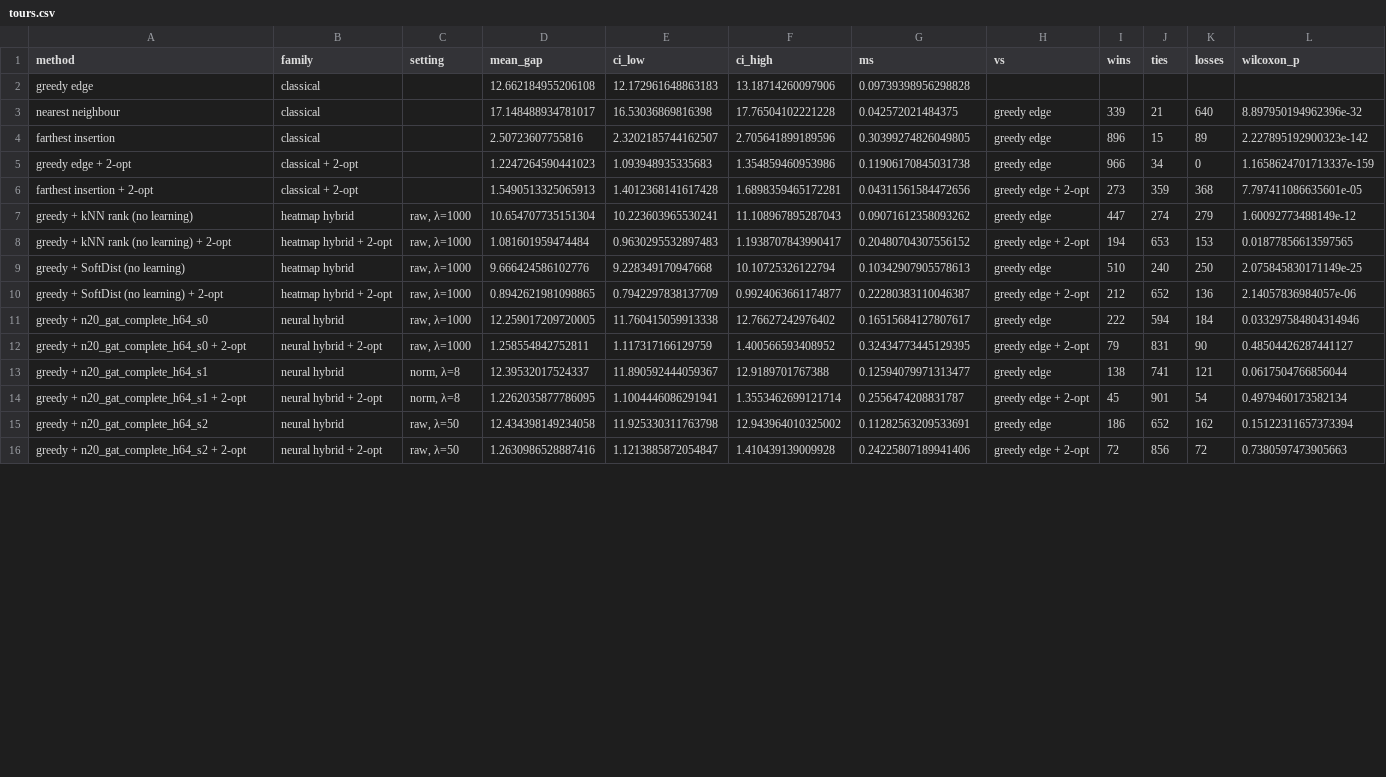
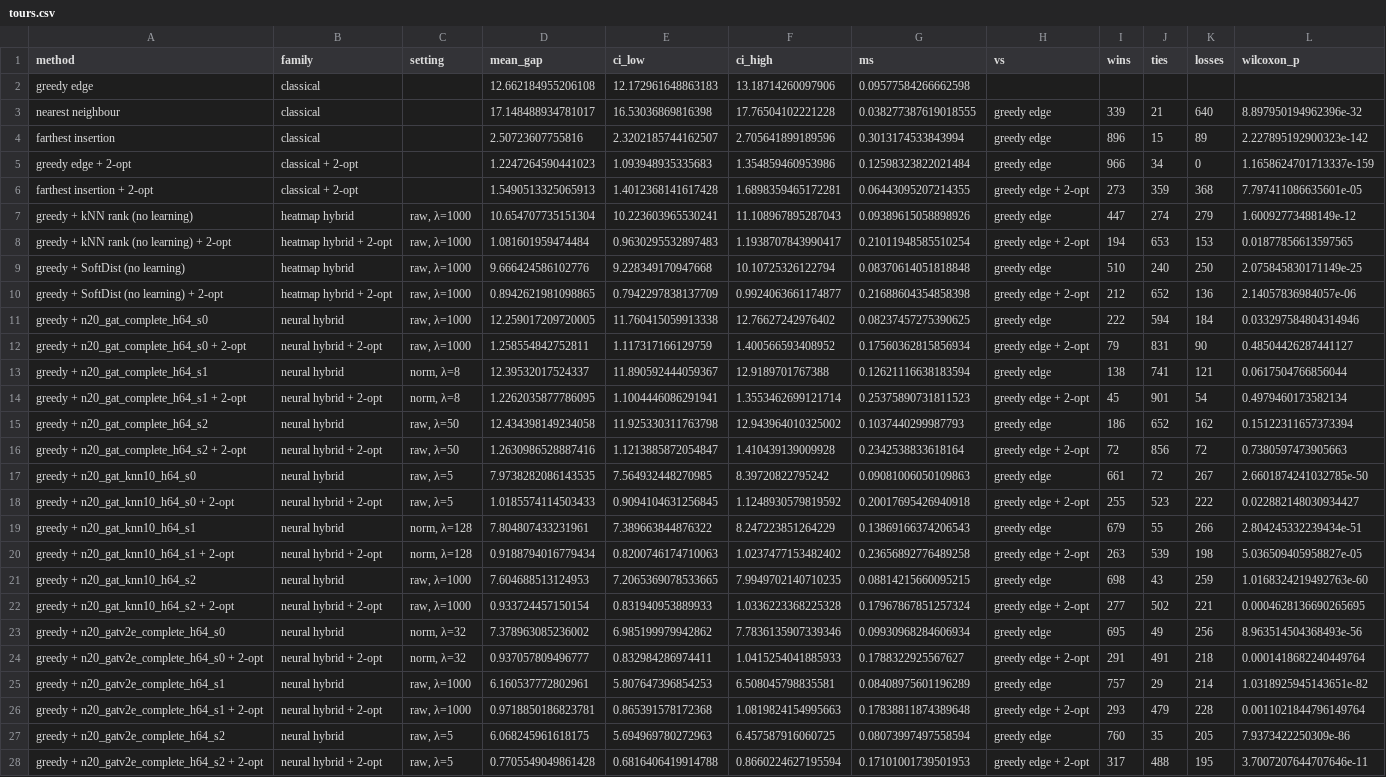
Before and after one commit to WeaRD276/hybrid-euclidean-tsp, a CSV file: results/n_20/tours.csv, drawn as a sheet; only a part is shown; the diff covers the shown part only; the diff names each change by its address in the sheet, - before the commit and + after, or states it on an @@ line.

```diff
--- a/results/n_20/tours.csv
+++ b/results/n_20/tours.csv
-G2 (ms): 0.09739398956298828
+G2 (ms): 0.09577584266662598
-G3 (ms): 0.042572021484375
+G3 (ms): 0.038277387619018555
-G4 (ms): 0.30399274826049805
+G4 (ms): 0.3013174533843994
-G5 (ms): 0.11906170845031738
+G5 (ms): 0.12598323822021484
-G6 (ms): 0.04311561584472656
+G6 (ms): 0.06443095207214355
-G7 (ms): 0.09071612358093262
+G7 (ms): 0.09389615058898926
-G8 (ms): 0.20480704307556152
+G8 (ms): 0.21011948585510254
-G9 (ms): 0.10342907905578613
+G9 (ms): 0.08370614051818848
-G10 (ms): 0.22280383110046387
+G10 (ms): 0.21688604354858398
-G11 (ms): 0.16515684127807617
+G11 (ms): 0.08237457275390625
-G12 (ms): 0.32434773445129395
+G12 (ms): 0.17560362815856934
-G13 (ms): 0.12594079971313477
+G13 (ms): 0.12621116638183594
-G14 (ms): 0.2556474208831787
+G14 (ms): 0.25375890731811523
-G15 (ms): 0.11282563209533691
+G15 (ms): 0.1037440299987793
-G16 (ms): 0.24225807189941406
+G16 (ms): 0.2342538833618164
+row 17: greedy + n20_gat_knn10_h64_s0 | neural hybrid | raw, λ=5 | 7.9738282086143535 | 7.564932448270985 | 8.39720822795242 | 0.09081006050109863 | greedy edge | 661 | 72 | 267 | 2.6601874241032785e-50
+row 18: greedy + n20_gat_knn10_h64_s0 + 2-opt | neural hybrid + 2-opt | raw, λ=5 | 1.0185574114503433 | 0.9094104631256845 | 1.1248930579819592 | 0.20017695426940918 | greedy edge + 2-opt | 255 | 523 | 222 | 0.022882148030934427
+row 19: greedy + n20_gat_knn10_h64_s1 | neural hybrid | norm, λ=128 | 7.804807433231961 | 7.389663844876322 | 8.247223851264229 | 0.13869166374206543 | greedy edge | 679 | 55 | 266 | 2.804245332239434e-51
+row 20: greedy + n20_gat_knn10_h64_s1 + 2-opt | neural hybrid + 2-opt | norm, λ=128 | 0.9188794016779434 | 0.8200746174710063 | 1.0237477153482402 | 0.23656892776489258 | greedy edge + 2-opt | 263 | 539 | 198 | 5.036509405958827e-05
+row 21: greedy + n20_gat_knn10_h64_s2 | neural hybrid | raw, λ=1000 | 7.604688513124953 | 7.2065369078533665 | 7.9949702140710235 | 0.08814215660095215 | greedy edge | 698 | 43 | 259 | 1.0168324219492763e-60
+row 22: greedy + n20_gat_knn10_h64_s2 + 2-opt | neural hybrid + 2-opt | raw, λ=1000 | 0.933724457150154 | 0.831940953889933 | 1.0336223368225328 | 0.17967867851257324 | greedy edge + 2-opt | 277 | 502 | 221 | 0.0004628136690265695
+row 23: greedy + n20_gatv2e_complete_h64_s0 | neural hybrid | norm, λ=32 | 7.378963085236002 | 6.985199979942862 | 7.7836135907339346 | 0.09930968284606934 | greedy edge | 695 | 49 | 256 | 8.963514504368493e-56
+row 24: greedy + n20_gatv2e_complete_h64_s0 + 2-opt | neural hybrid + 2-opt | norm, λ=32 | 0.937057809496777 | 0.832984286974411 | 1.0415254041885933 | 0.1788322925567627 | greedy edge + 2-opt | 291 | 491 | 218 | 0.0001418682240449764
+row 25: greedy + n20_gatv2e_complete_h64_s1 | neural hybrid | raw, λ=1000 | 6.160537772802961 | 5.807647396854253 | 6.508045798835581 | 0.08408975601196289 | greedy edge | 757 | 29 | 214 | 1.0318925945143651e-82
+row 26: greedy + n20_gatv2e_complete_h64_s1 + 2-opt | neural hybrid + 2-opt | raw, λ=1000 | 0.9718850186823781 | 0.865391578172368 | 1.0819824154995663 | 0.17838811874389648 | greedy edge + 2-opt | 293 | 479 | 228 | 0.0011021844796149764
+row 27: greedy + n20_gatv2e_complete_h64_s2 | neural hybrid | raw, λ=5 | 6.068245961618175 | 5.694969780272963 | 6.457587916060725 | 0.08073997497558594 | greedy edge | 760 | 35 | 205 | 7.9373422250309e-86
+row 28: greedy + n20_gatv2e_complete_h64_s2 + 2-opt | neural hybrid + 2-opt | raw, λ=5 | 0.7705549049861428 | 0.6816406419914788 | 0.8660224627195594 | 0.17101001739501953 | greedy edge + 2-opt | 317 | 488 | 195 | 3.7007207644707646e-11
```
Also changed, not shown: 30 edited cells elsewhere in this file, results/n_20/edges.csv, 3 other files.
